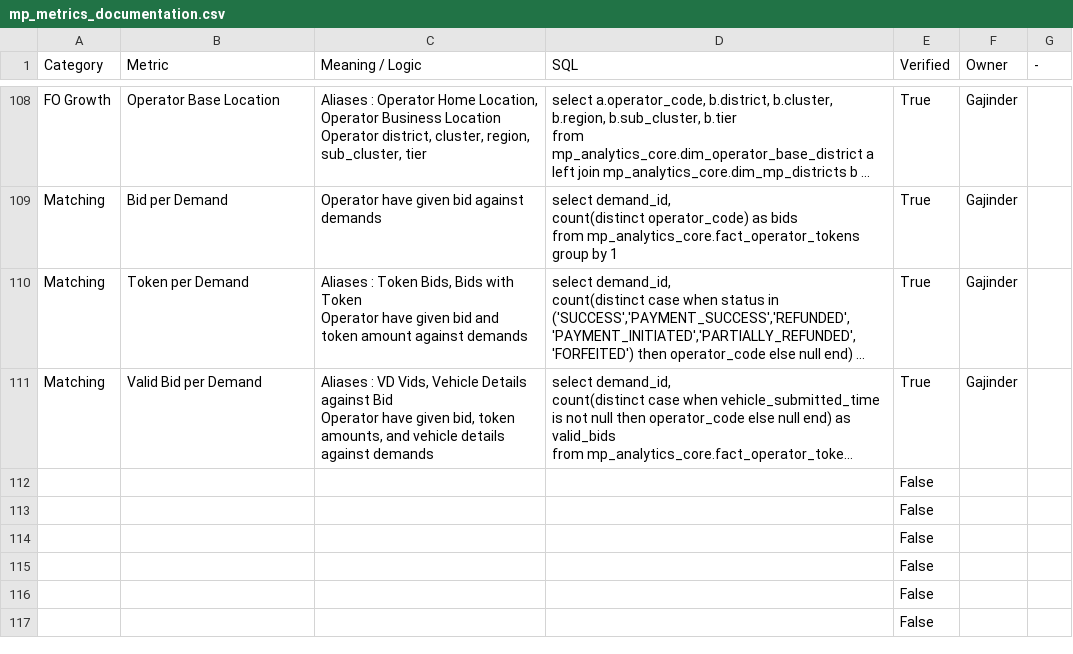
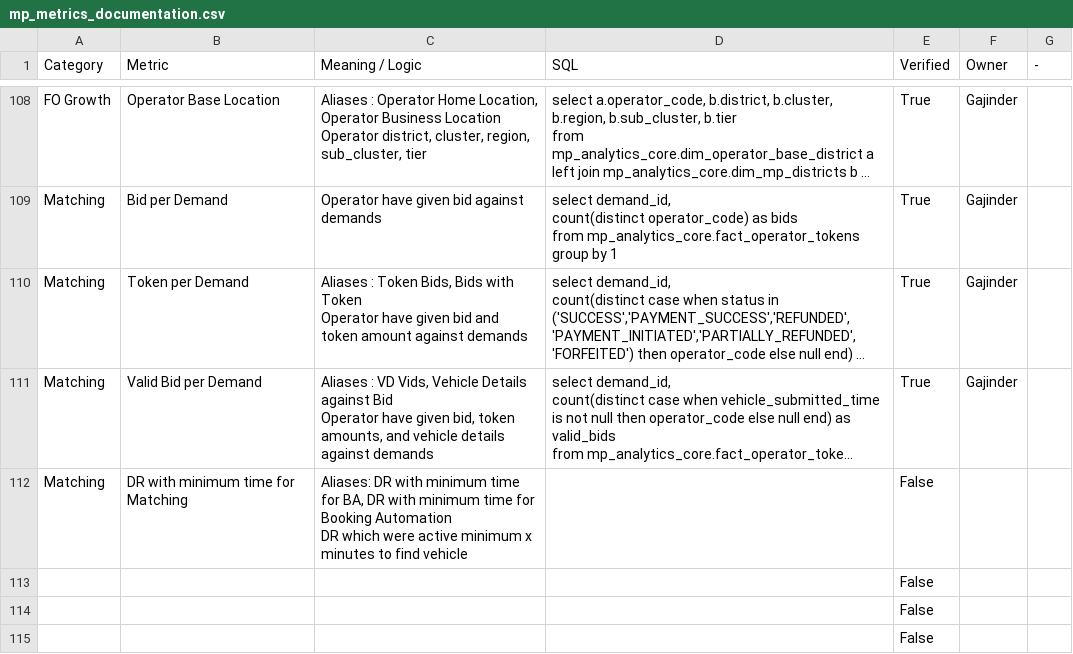
Before and after one commit to Aakash-1499/revolt-we-mp-analytics-assistant, a CSV file: skills/revolt/references/mp_metrics_documentation.csv, drawn as a sheet; only a part is shown, gaps mark what is left out; the shorter side is filled out with more unchanged rows; long unchanged cells end in …; removed rows and columns are numbered as before the commit, all else as after; ↵ is a line break in a cell; the diff names each change by its address in the sheet, - before the commit and + after, or states it on an @@ line.

Commit message:
revolt: sync 2 file(s) from Drive

```diff
--- a/skills/revolt/references/mp_metrics_documentation.csv
+++ b/skills/revolt/references/mp_metrics_documentation.csv
-row 112:  |  |  |  | False
+row 112: Matching | DR with minimum time for Matching | Aliases: DR with minimum time for BA, DR with minimum time for Booking Automation ↵ DR which were active minimum x minutes to find vehicle |  | False
```
Also changed, not shown: 1 other file.
